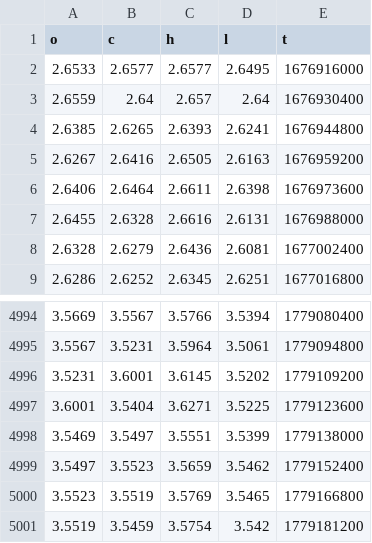
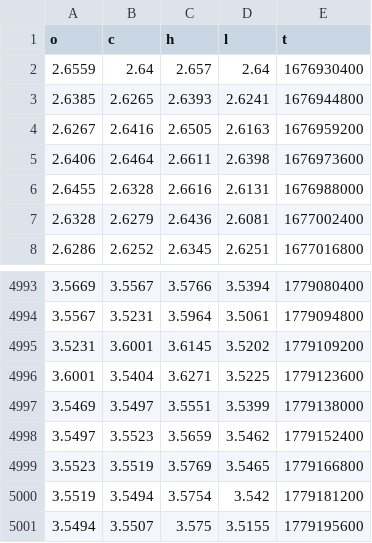
Before and after one commit to evan7646-cloud/Download_Gate_Gasoline_price, a CSV file: gate_tradfi_gas_4h.csv, drawn as a sheet; only a part is shown, gaps mark what is left out.

```diff
--- a/gate_tradfi_gas_4h.csv
+++ b/gate_tradfi_gas_4h.csv
@@ -1,3 +1,2 @@
 o,c,h,l,t
-2.6533,2.6577,2.6577,2.6495,1676916000
 2.6559,2.64,2.657,2.64,1676930400
@@ -5000,2 +4999,3 @@ o,c,h,l,t
 3.5523,3.5519,3.5769,3.5465,1779166800
-3.5519,3.5459,3.5754,3.542,1779181200
+3.5519,3.5494,3.5754,3.542,1779181200
+3.5494,3.5507,3.575,3.5155,1779195600
```
Also changed, not shown: gate_tradfi_gas_15m.csv, gate_tradfi_gas_15m_final.csv, 9 other files.
